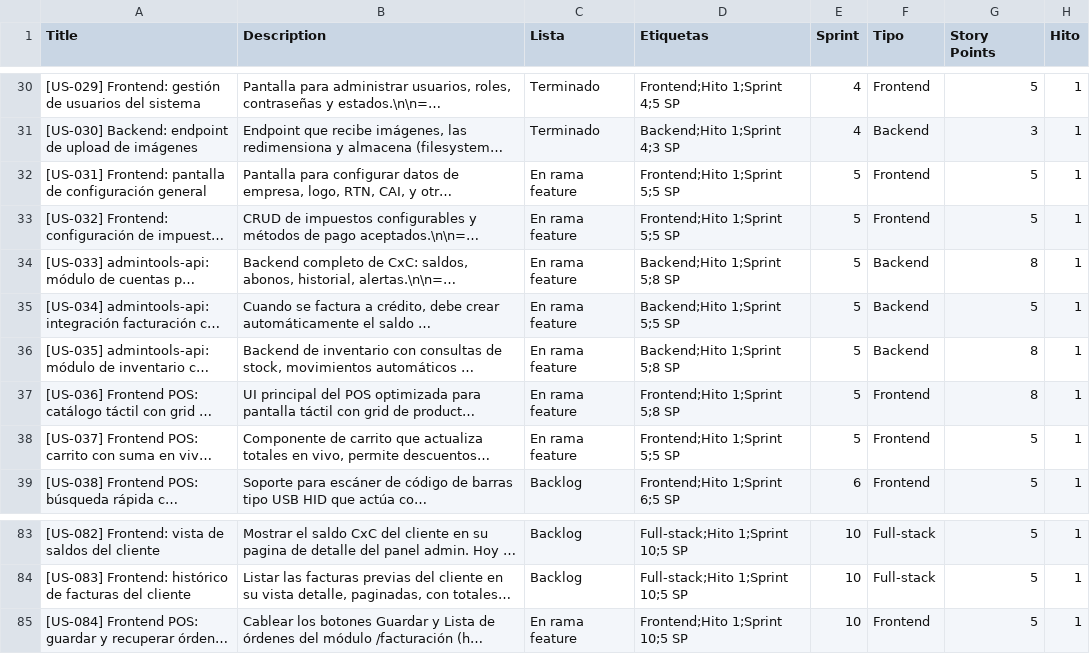
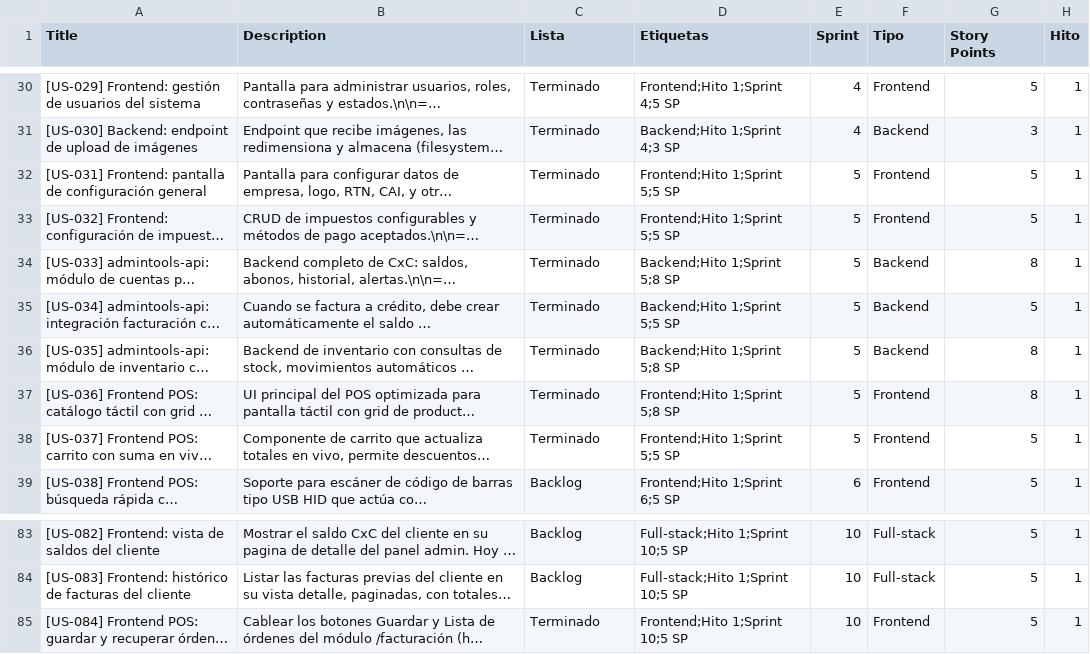
Before and after one commit to datatecsolution/adminTools, a CSV file: docs/historias_urbina_ola1.csv, drawn as a sheet; only a part is shown, gaps mark what is left out; long unchanged cells end in …; the diff names each change by its address in the sheet, - before the commit and + after, or states it on an @@ line.

```diff
--- a/docs/historias_urbina_ola1.csv
+++ b/docs/historias_urbina_ola1.csv
-C32:C38 (Lista): En rama feature
+C32:C38 (Lista): Terminado
-C85 (Lista): En rama feature
+C85 (Lista): Terminado
```
